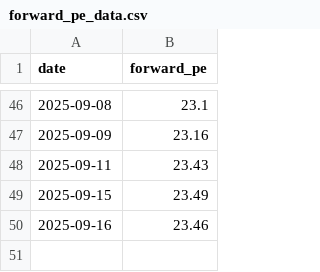
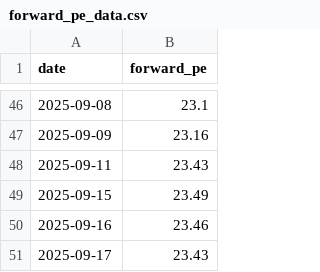
Before and after one commit to taeho-kim-0518/macro-crawling, a CSV file: forward_pe_data.csv, drawn as a sheet; only a part is shown, gaps mark what is left out; the diff names each change by its address in the sheet, - before the commit and + after, or states it on an @@ line.

Commit message:
updata data for github actions

```diff
--- a/forward_pe_data.csv
+++ b/forward_pe_data.csv
+row 51: 2025-09-17 | 23.43
```
Also changed, not shown: 4 other files.
